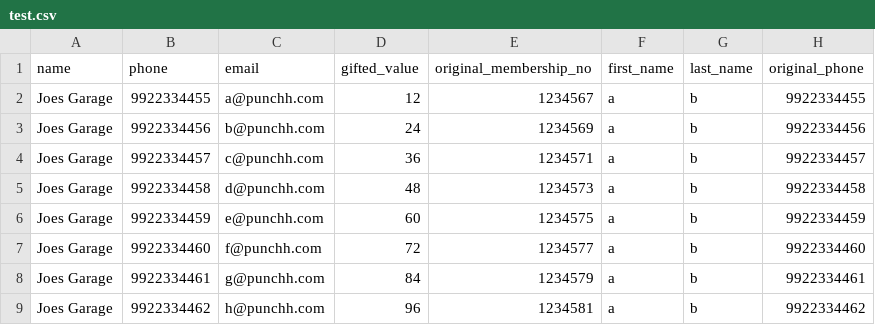
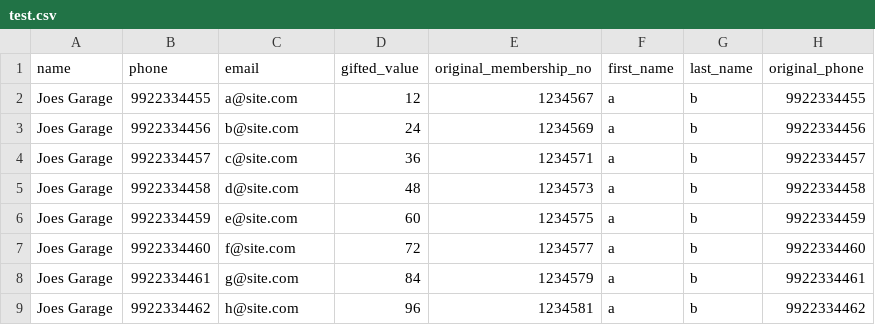
Before and after one commit to dayitv89/GDSScript, a CSV file: csv_upload/test.csv, drawn as a sheet; only a part is shown; the diff names each change by its address in the sheet, - before the commit and + after, or states it on an @@ line.

Commit message:
Update test.csv

```diff
--- a/csv_upload/test.csv
+++ b/csv_upload/test.csv
-C2 (email): a@punchh.com
+C2 (email): a@site.com
-C3 (email): b@punchh.com
+C3 (email): b@site.com
-C4 (email): c@punchh.com
+C4 (email): c@site.com
-C5 (email): d@punchh.com
+C5 (email): d@site.com
-C6 (email): e@punchh.com
+C6 (email): e@site.com
-C7 (email): f@punchh.com
+C7 (email): f@site.com
-C8 (email): g@punchh.com
+C8 (email): g@site.com
-C9 (email): h@punchh.com
+C9 (email): h@site.com
```
